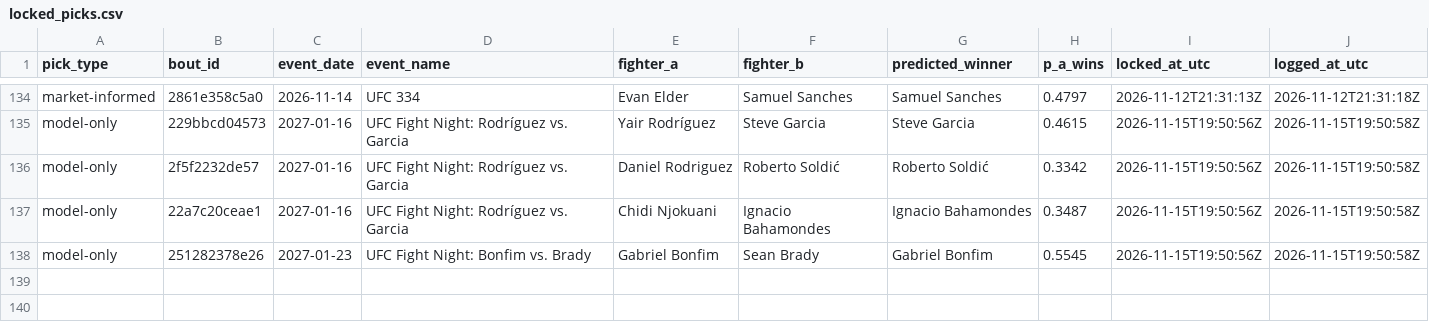
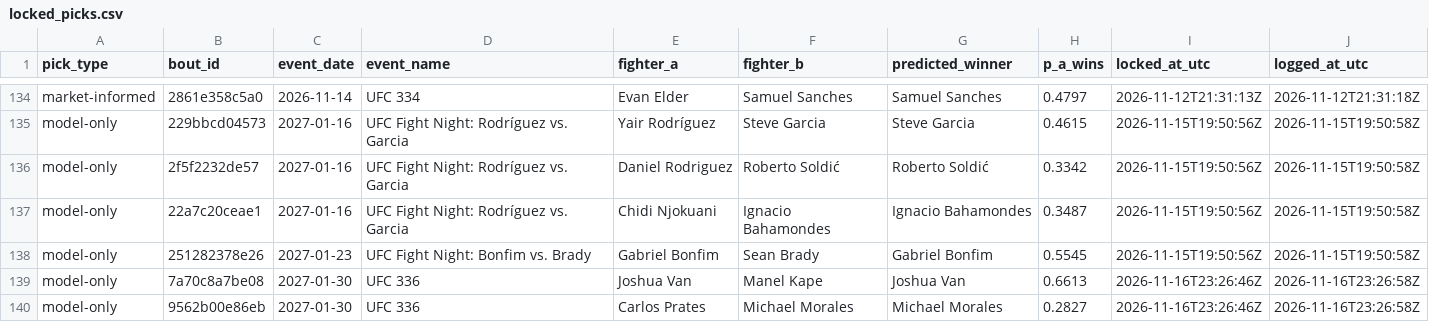
Before and after one commit to slixz7/ufc-project, a CSV file: picks_log/locked_picks.csv, drawn as a sheet; only a part is shown, gaps mark what is left out.

```diff
--- a/picks_log/locked_picks.csv
+++ b/picks_log/locked_picks.csv
@@ -138 +138,3 @@ model-only,22a7c20ceae1,2027-01-16,UFC Fight Night: Rodríguez vs. Garcia,Chidi
 model-only,251282378e26,2027-01-23,UFC Fight Night: Bonfim vs. Brady,Gabriel Bonfim,Sean Brady,Gabriel Bonfim,0.5545,2026-11-15T19:50:56Z,2026-11-15T19:50:58Z
+model-only,7a70c8a7be08,2027-01-30,UFC 336,Joshua Van,Manel Kape,Joshua Van,0.6613,2026-11-16T23:26:46Z,2026-11-16T23:26:58Z
+model-only,9562b00e86eb,2027-01-30,UFC 336,Carlos Prates,Michael Morales,Michael Morales,0.2827,2026-11-16T23:26:46Z,2026-11-16T23:26:58Z
```
Also changed, not shown: picks_log/locked_distance.csv, 1 other file.
